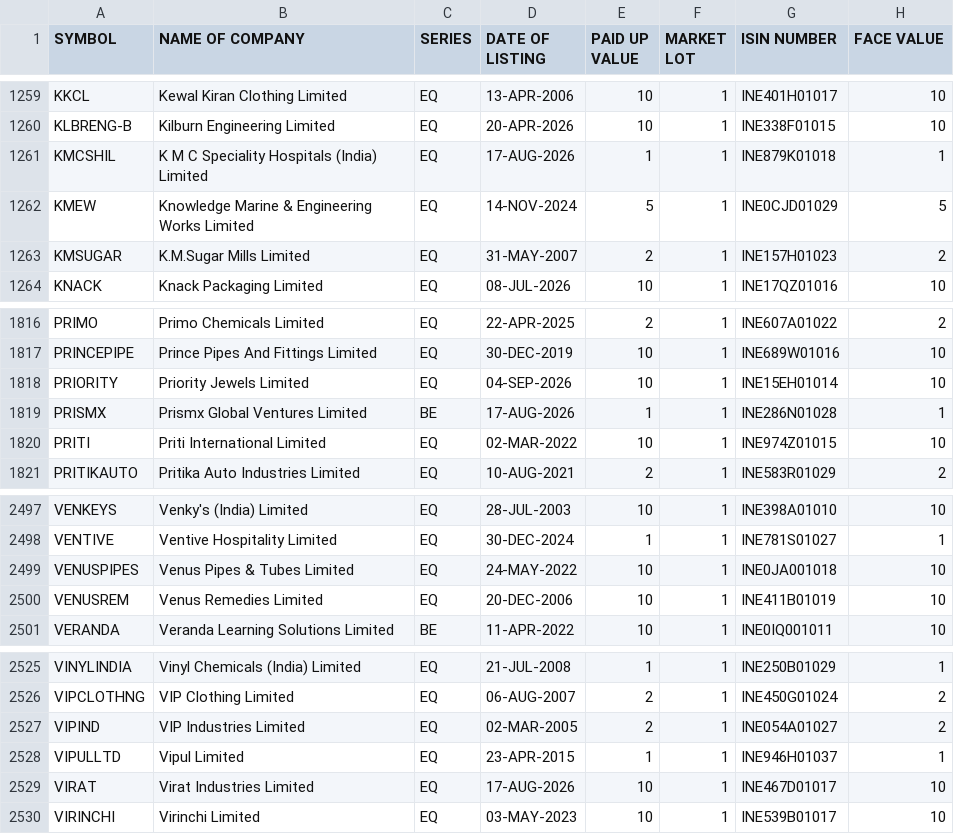
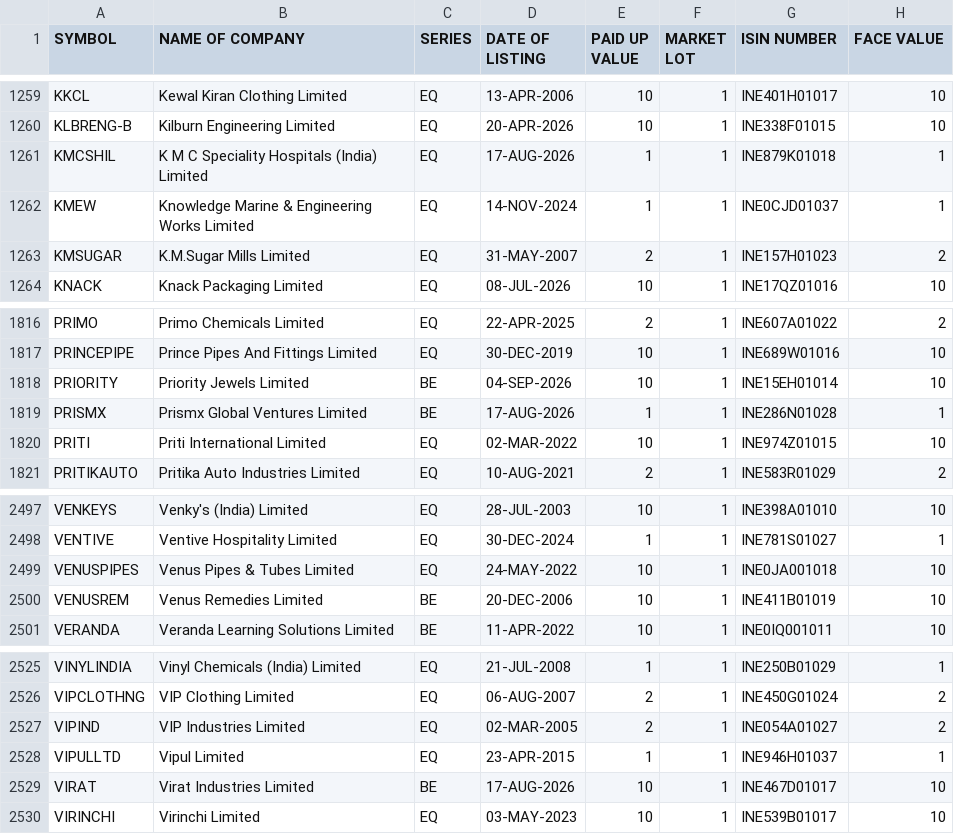
Before and after one commit to manoj-kholia/nse-scanner, a CSV file: EQUITY_L.csv, drawn as a sheet; only a part is shown, gaps mark what is left out.

```diff
--- a/EQUITY_L.csv
+++ b/EQUITY_L.csv
@@ -1261,3 +1261,3 @@ KLBRENG-B,Kilburn Engineering Limited,EQ,20-APR-2026,10,1,INE338F01015,10
 KMCSHIL,K M C Speciality Hospitals (India) Limited,EQ,17-AUG-2026,1,1,INE879K01018,1
-KMEW,Knowledge Marine & Engineering Works Limited,EQ,14-NOV-2024,5,1,INE0CJD01029,5
+KMEW,Knowledge Marine & Engineering Works Limited,EQ,14-NOV-2024,1,1,INE0CJD01037,1
 KMSUGAR,K.M.Sugar Mills Limited,EQ,31-MAY-2007,2,1,INE157H01023,2
@@ -1817,3 +1817,3 @@ PRIMO,Primo Chemicals Limited,EQ,22-APR-2025,2,1,INE607A01022,2
 PRINCEPIPE,Prince Pipes And Fittings Limited,EQ,30-DEC-2019,10,1,INE689W01016,10
-PRIORITY,Priority Jewels Limited,EQ,04-SEP-2026,10,1,INE15EH01014,10
+PRIORITY,Priority Jewels Limited,BE,04-SEP-2026,10,1,INE15EH01014,10
 PRISMX,Prismx Global Ventures Limited,BE,17-AUG-2026,1,1,INE286N01028,1
@@ -2499,3 +2499,3 @@ VENTIVE,Ventive Hospitality Limited,EQ,30-DEC-2024,1,1,INE781S01027,1
 VENUSPIPES,Venus Pipes & Tubes Limited,EQ,24-MAY-2022,10,1,INE0JA001018,10
-VENUSREM,Venus Remedies Limited,EQ,20-DEC-2006,10,1,INE411B01019,10
+VENUSREM,Venus Remedies Limited,BE,20-DEC-2006,10,1,INE411B01019,10
 VERANDA,Veranda Learning Solutions Limited,BE,11-APR-2022,10,1,INE0IQ001011,10
@@ -2528,3 +2528,3 @@ VIPIND,VIP Industries Limited,EQ,02-MAR-2005,2,1,INE054A01027,2
 VIPULLTD,Vipul Limited,EQ,23-APR-2015,1,1,INE946H01037,1
-VIRAT,Virat Industries Limited,EQ,17-AUG-2026,10,1,INE467D01017,10
+VIRAT,Virat Industries Limited,BE,17-AUG-2026,10,1,INE467D01017,10
 VIRINCHI,Virinchi Limited,EQ,03-MAY-2023,10,1,INE539B01017,10
```
Also changed, not shown: EQUITY_L_live.csv, cup_handle_signals.csv, 4 other files.
